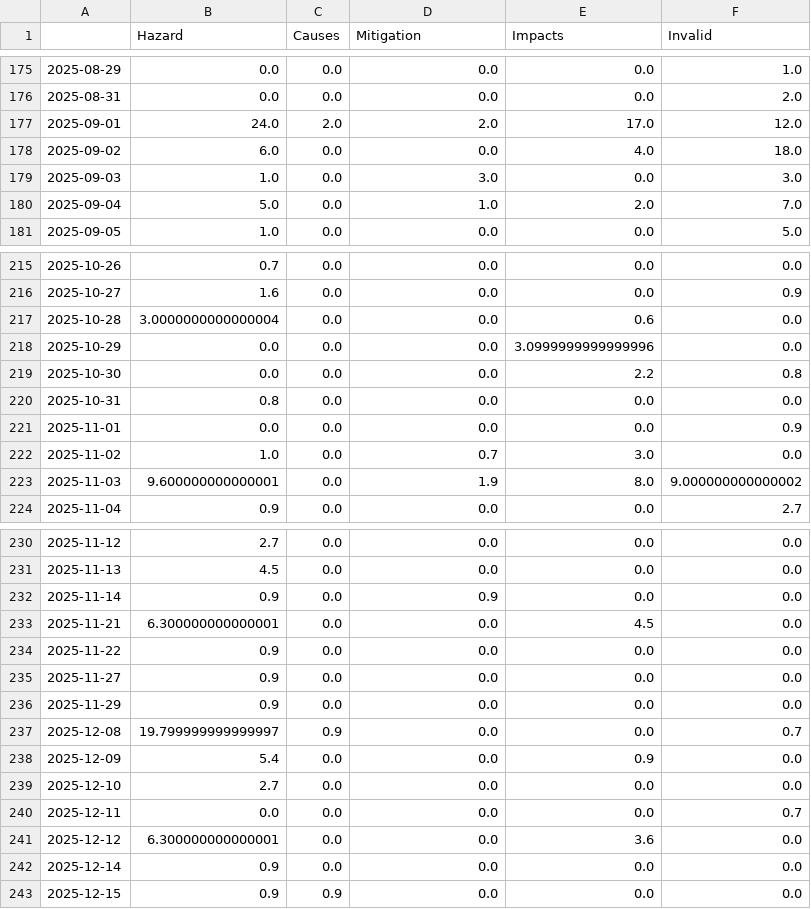
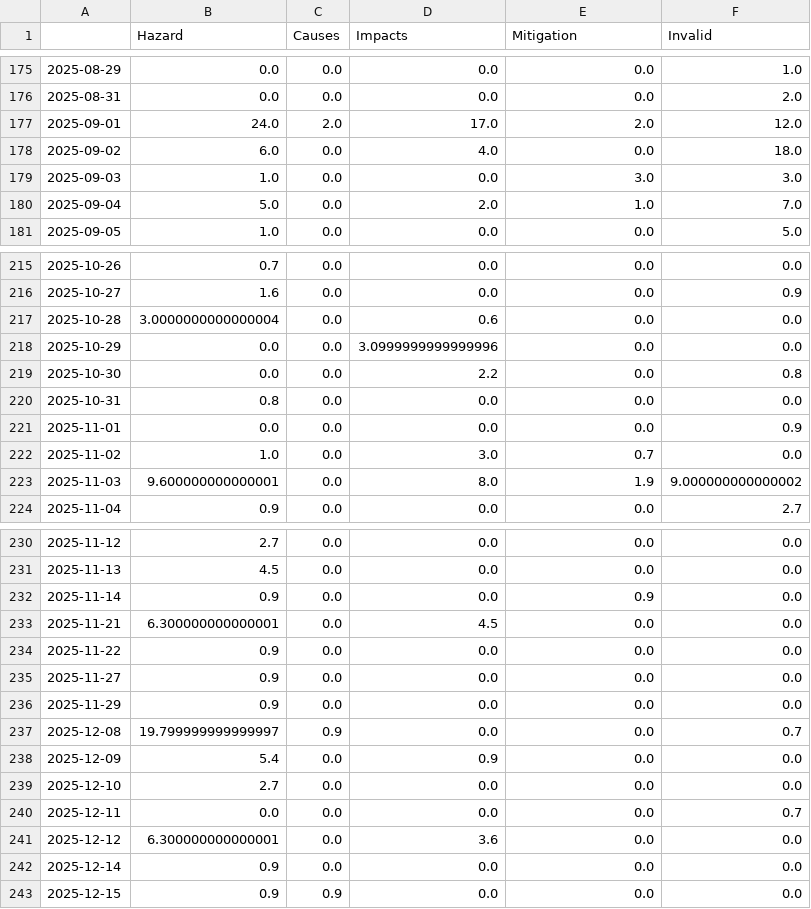
Before and after one commit to marcol95-news/earthquakeiscoming, a CSV file: csv/topics_date.csv, drawn as a sheet; only a part is shown, gaps mark what is left out; the diff covers the shown part only.

```diff
--- a/csv/topics_date.csv
+++ b/csv/topics_date.csv
@@ -1 +1 @@
-,Hazard,Causes,Mitigation,Impacts,Invalid
+,Hazard,Causes,Impacts,Mitigation,Invalid
@@ -176,6 +176,6 @@
 2025-08-31,0.0,0.0,0.0,0.0,2.0
-2025-09-01,24.0,2.0,2.0,17.0,12.0
-2025-09-02,6.0,0.0,0.0,4.0,18.0
-2025-09-03,1.0,0.0,3.0,0.0,3.0
-2025-09-04,5.0,0.0,1.0,2.0,7.0
+2025-09-01,24.0,2.0,17.0,2.0,12.0
+2025-09-02,6.0,0.0,4.0,0.0,18.0
+2025-09-03,1.0,0.0,0.0,3.0,3.0
+2025-09-04,5.0,0.0,2.0,1.0,7.0
 2025-09-05,1.0,0.0,0.0,0.0,5.0
@@ -216,9 +216,9 @@
 2025-10-27,1.6,0.0,0.0,0.0,0.9
-2025-10-28,3.0000000000000004,0.0,0.0,0.6,0.0
-2025-10-29,0.0,0.0,0.0,3.0999999999999996,0.0
-2025-10-30,0.0,0.0,0.0,2.2,0.8
+2025-10-28,3.0000000000000004,0.0,0.6,0.0,0.0
+2025-10-29,0.0,0.0,3.0999999999999996,0.0,0.0
+2025-10-30,0.0,0.0,2.2,0.0,0.8
 2025-10-31,0.8,0.0,0.0,0.0,0.0
 2025-11-01,0.0,0.0,0.0,0.0,0.9
-2025-11-02,1.0,0.0,0.7,3.0,0.0
-2025-11-03,9.600000000000001,0.0,1.9,8.0,9.000000000000002
+2025-11-02,1.0,0.0,3.0,0.7,0.0
+2025-11-03,9.600000000000001,0.0,8.0,1.9,9.000000000000002
 2025-11-04,0.9,0.0,0.0,0.0,2.7
@@ -231,4 +231,4 @@
 2025-11-13,4.5,0.0,0.0,0.0,0.0
-2025-11-14,0.9,0.0,0.9,0.0,0.0
-2025-11-21,6.300000000000001,0.0,0.0,4.5,0.0
+2025-11-14,0.9,0.0,0.0,0.9,0.0
+2025-11-21,6.300000000000001,0.0,4.5,0.0,0.0
 2025-11-22,0.9,0.0,0.0,0.0,0.0
@@ -237,6 +237,6 @@
 2025-12-08,19.799999999999997,0.9,0.0,0.0,0.7
-2025-12-09,5.4,0.0,0.0,0.9,0.0
+2025-12-09,5.4,0.0,0.9,0.0,0.0
 2025-12-10,2.7,0.0,0.0,0.0,0.0
 2025-12-11,0.0,0.0,0.0,0.0,0.7
-2025-12-12,6.300000000000001,0.0,0.0,3.6,0.0
+2025-12-12,6.300000000000001,0.0,3.6,0.0,0.0
 2025-12-14,0.9,0.0,0.0,0.0,0.0
```
Also changed, not shown: 24 edited cells elsewhere in this file, 8 other files.
